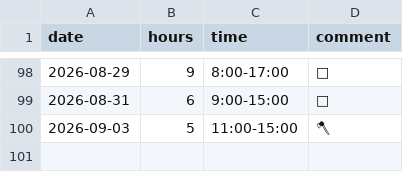
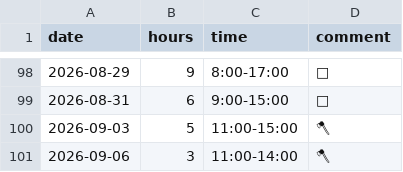
Before and after one commit to YiffyWerewolvesInThePines/wcal, a CSV file: work_log.csv, drawn as a sheet; only a part is shown, gaps mark what is left out.

Commit message:
Update work_log.csv

```diff
--- a/work_log.csv
+++ b/work_log.csv
@@ -100 +100,2 @@ date,hours,time,comment
 2026-09-03,5,11:00-15:00, " 🪓 "
+2026-09-06,3,11:00-14:00, " 🪓 "
```
